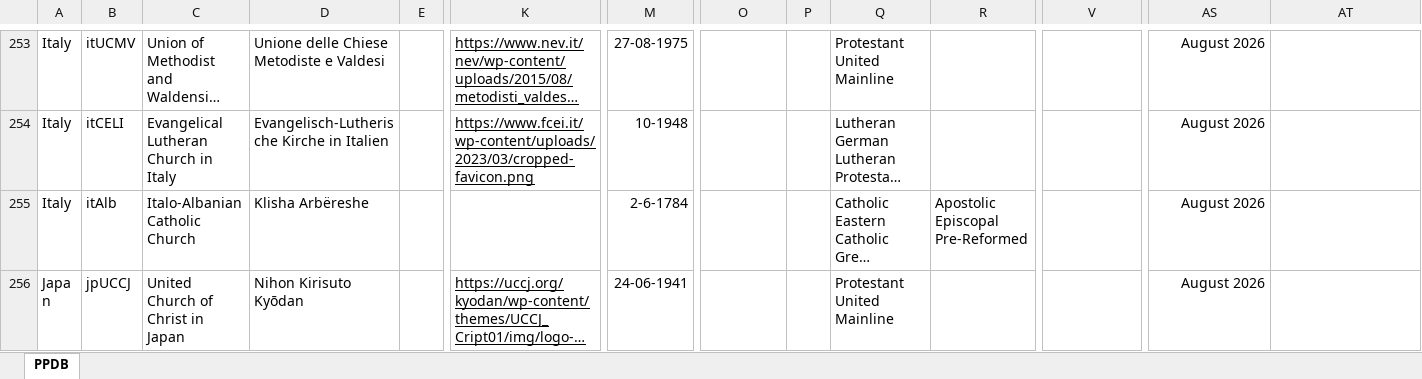
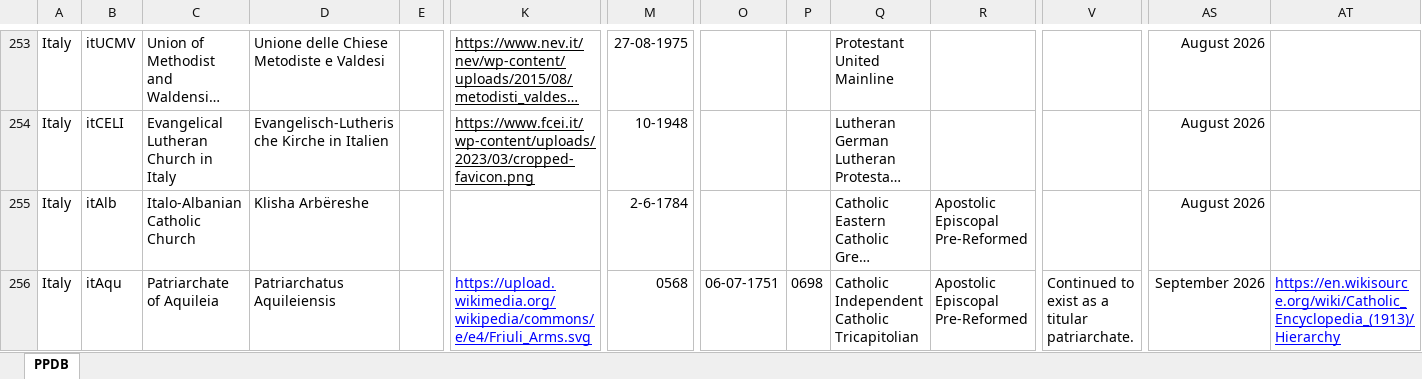
Before and after one commit to hok-brag/hok-brag.github.io, an Excel workbook: data/PPDB database.xlsx, sheet PPDB, drawn as a sheet; only a part is shown, gaps mark what is left out; the shorter side is filled out with more unchanged rows; long unchanged cells end in …; values as stored, in another font and other column widths than the file's, no borders; charts and pictures not drawn; rows hold the shown columns only; ↵ is a line break in a cell; the diff covers the shown part only; the diff names each change by its address in the sheet, - before the commit and + after, or states it on an @@ line.

Commit message:
Add files via upload

```diff
--- a/data/PPDB database.xlsx (sheet PPDB)
+++ b/data/PPDB database.xlsx (sheet PPDB)
+row 256: Italy | itAqu | Patriarchate of Aquileia | Patriarchatus Aquileiensis |  | https://upload.wikimedia.org/wikipedia/commons/e/e4/Friuli_Arms.svg | 0568 | 06-07-1751 | 0698 | Catholic ↵ Independent Catholic ↵ Tricapitolian | Apostolic ↵ Episcopal ↵ Pre-Reformed | Continued to exist as a titular patriarchate. | September 2026 | https://en.wikisource.org/wiki/Catholic_Encyclopedia_(1913)/Hierarchy
```
Also changed, not shown: 1 added row, 3 edited cells and cell formats elsewhere in this sheet.
